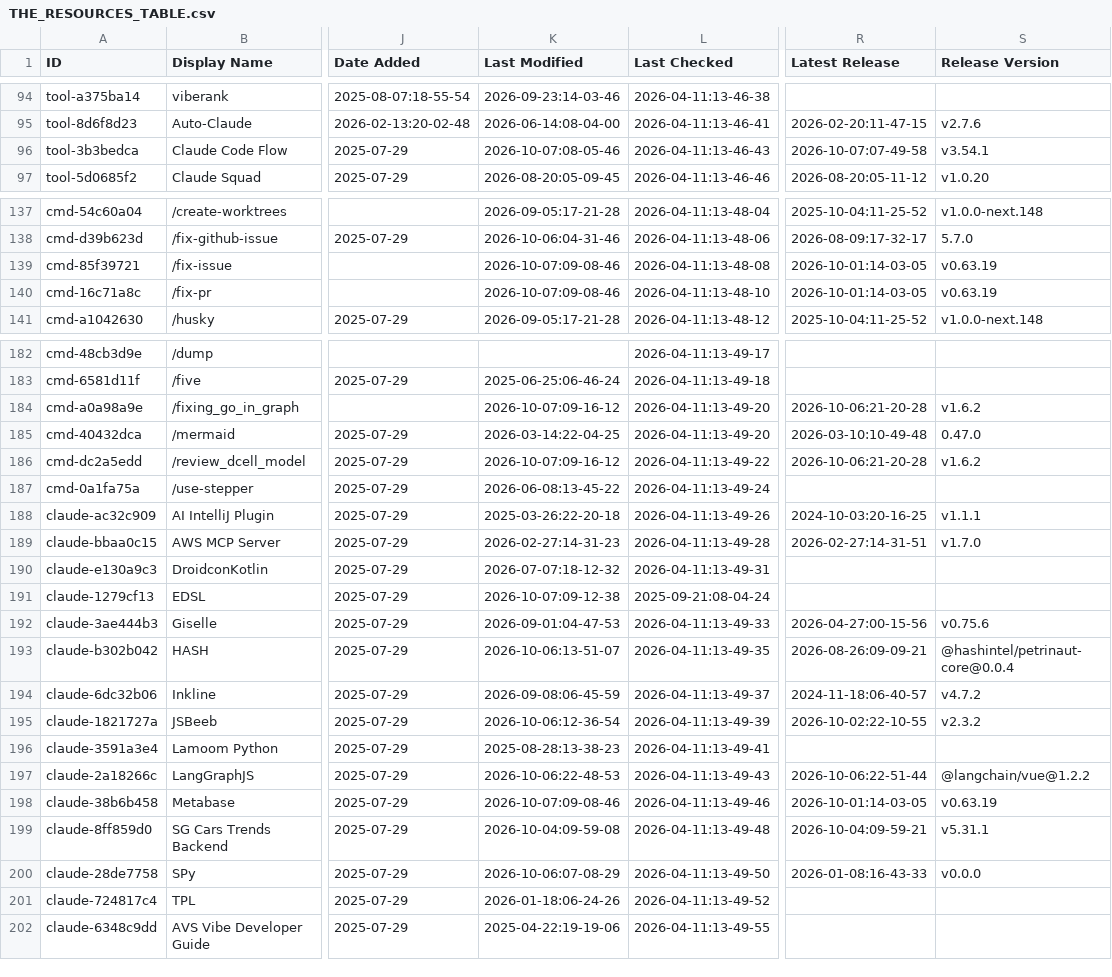
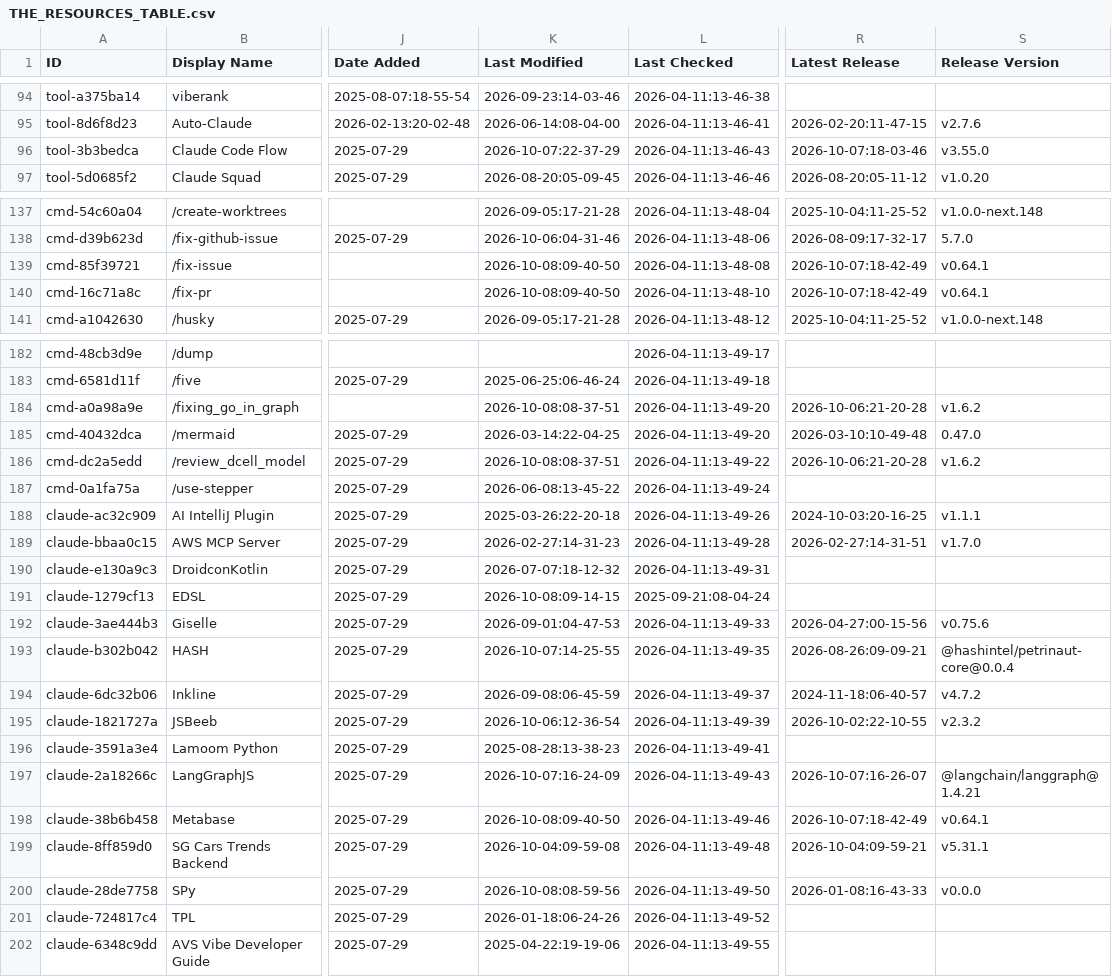
Before and after one commit to ats-kinoshita-iso/awesome-claude-code, a CSV file: THE_RESOURCES_TABLE.csv, drawn as a sheet; only a part is shown, gaps mark what is left out; the diff covers the shown part only; the diff names each change by its address in the sheet, - before the commit and + after, or states it on an @@ line.

```diff
--- a/THE_RESOURCES_TABLE.csv
+++ b/THE_RESOURCES_TABLE.csv
-K96 (Last Modified): 2026-10-07:08-05-46
+K96 (Last Modified): 2026-10-07:22-37-29
-R96 (Latest Release): 2026-10-07:07-49-58
+R96 (Latest Release): 2026-10-07:18-03-46
-S96 (Release Version): v3.54.1
+S96 (Release Version): v3.55.0
-K139:K140 (Last Modified): 2026-10-07:09-08-46
+K139:K140 (Last Modified): 2026-10-08:09-40-50
-R139:R140 (Latest Release): 2026-10-01:14-03-05
+R139:R140 (Latest Release): 2026-10-07:18-42-49
-S139:S140 (Release Version): v0.63.19
+S139:S140 (Release Version): v0.64.1
-K184 (Last Modified): 2026-10-07:09-16-12
+K184 (Last Modified): 2026-10-08:08-37-51
-K186 (Last Modified): 2026-10-07:09-16-12
+K186 (Last Modified): 2026-10-08:08-37-51
-K191 (Last Modified): 2026-10-07:09-12-38
+K191 (Last Modified): 2026-10-08:09-14-15
-K193 (Last Modified): 2026-10-06:13-51-07
+K193 (Last Modified): 2026-10-07:14-25-55
-K197 (Last Modified): 2026-10-06:22-48-53
+K197 (Last Modified): 2026-10-07:16-24-09
-R197 (Latest Release): 2026-10-06:22-51-44
+R197 (Latest Release): 2026-10-07:16-26-07
-S197 (Release Version): @langchain/vue@1.2.2
+S197 (Release Version): @langchain/langgraph@1.4.21
-K198 (Last Modified): 2026-10-07:09-08-46
+K198 (Last Modified): 2026-10-08:09-40-50
-R198 (Latest Release): 2026-10-01:14-03-05
+R198 (Latest Release): 2026-10-07:18-42-49
-S198 (Release Version): v0.63.19
+S198 (Release Version): v0.64.1
-K200 (Last Modified): 2026-10-06:07-08-29
+K200 (Last Modified): 2026-10-08:08-59-56
```
Also changed, not shown: 27 edited cells elsewhere in this file.
